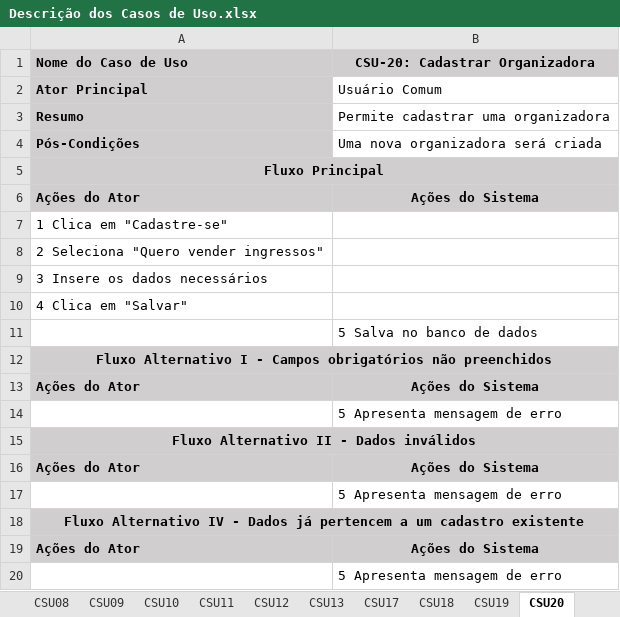
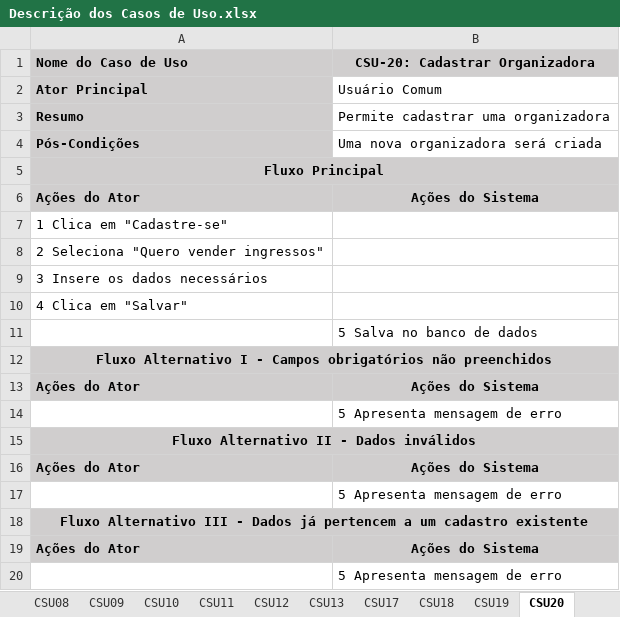
Before and after one commit to heltonricardo/ingressoja-api, an Excel workbook: files/Casos de Uso/Descrição dos Casos de Uso.xlsx, sheet CSU20, drawn as a sheet; values as stored, in another font and other column widths than the file's, no borders; the diff names each change by its address in the sheet, - before the commit and + after, or states it on an @@ line.

```diff
--- a/files/Casos de Uso/Descrição dos Casos de Uso.xlsx (sheet CSU20)
+++ b/files/Casos de Uso/Descrição dos Casos de Uso.xlsx (sheet CSU20)
-A18 (Nome do Caso de Uso): Fluxo Alternativo IV - Dados…
+A18 (Nome do Caso de Uso): Fluxo Alternativo III - Dados…
```
Also changed, not shown: sheet CSU30, sheet CSU12, sheet CSU10, sheet CSU17, sheet CSU21, sheet CSU31, 1 more sheet, other sheet tabs, files/Banco de Dados/Dicionário de Dados.xlsx, files/Casos de Uso/Resumo Casos de Uso.xlsx, 5 other files.
